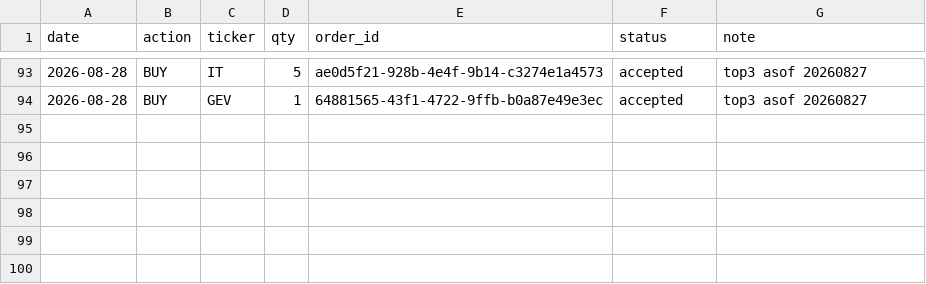
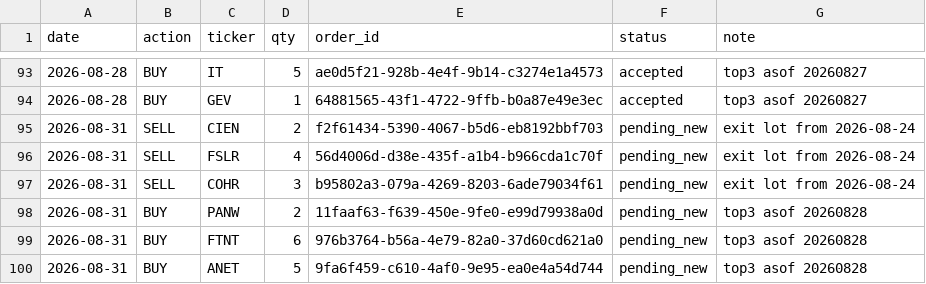
Before and after one commit to anwaar74/stefan_jansen_auto_trader, a CSV file: auto_trader/trades_log.csv, drawn as a sheet; only a part is shown, gaps mark what is left out; the diff names each change by its address in the sheet, - before the commit and + after, or states it on an @@ line.

```diff
--- a/auto_trader/trades_log.csv
+++ b/auto_trader/trades_log.csv
+row 95: 2026-08-31 | SELL | CIEN | 2 | f2f61434-5390-4067-b5d6-eb8192bbf703 | pending_new | exit lot from 2026-08-24
+row 96: 2026-08-31 | SELL | FSLR | 4 | 56d4006d-d38e-435f-a1b4-b966cda1c70f | pending_new | exit lot from 2026-08-24
+row 97: 2026-08-31 | SELL | COHR | 3 | b95802a3-079a-4269-8203-6ade79034f61 | pending_new | exit lot from 2026-08-24
+row 98: 2026-08-31 | BUY | PANW | 2 | 11faaf63-f639-450e-9fe0-e99d79938a0d | pending_new | top3 asof 20260828
+row 99: 2026-08-31 | BUY | FTNT | 6 | 976b3764-b56a-4e79-82a0-37d60cd621a0 | pending_new | top3 asof 20260828
+row 100: 2026-08-31 | BUY | ANET | 5 | 9fa6f459-c610-4af0-9e95-ea0e4a54d744 | pending_new | top3 asof 20260828
```
Also changed, not shown: auto_trader/equity_log.csv, 3 other files.
